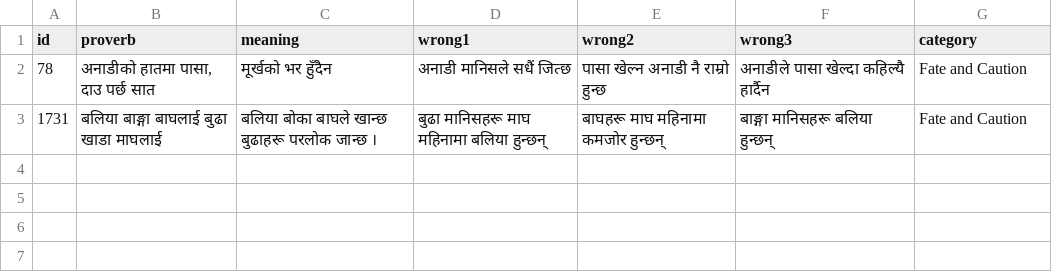
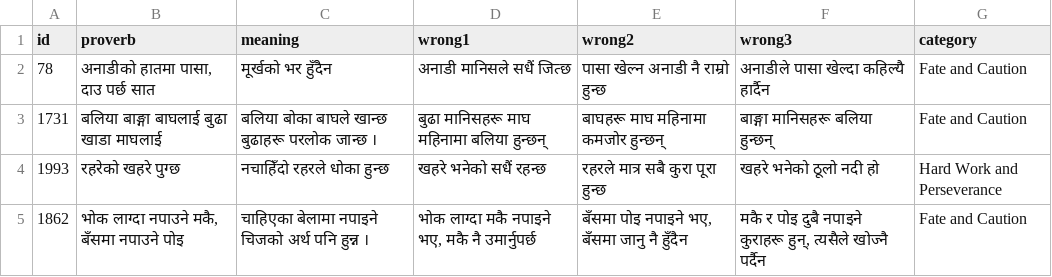
Before and after one commit to cluelesprogrammer/nepali-proverb-validator, a CSV file: jobs/2e54296a-c248-486d-90e3-7889ba9354c0/rejected.csv, drawn as a sheet; the diff names each change by its address in the sheet, - before the commit and + after, or states it on an @@ line.

Commit message:
chore(data): session 2e54296a-c248-486d-90e3-7889ba9354c0 @ 2026-10-06T05:50:19.984Z

```diff
--- a/jobs/2e54296a-c248-486d-90e3-7889ba9354c0/rejected.csv
+++ b/jobs/2e54296a-c248-486d-90e3-7889ba9354c0/rejected.csv
+row 4: 1993 | रहरेको खहरे पुग्छ | नचाहिँदो रहरले धोका हुन्छ | खहरे भनेको सधैं रहन्छ | रहरले मात्र सबै कुरा पूरा हुन्छ | खहरे भनेको ठूलो नदी हो | Hard Work and Perseverance
+row 5: 1862 | भोक लाग्दा नपाउने मकै, बँसमा नपाउने पोइ | चाहिएका बेलामा नपाइने चिजको अर्थ पनि हुन्न । | भोक लाग्दा मकै नपाइने भए, मकै नै उमार्नुपर्छ | बँसमा पोइ नपाइने भए, बँसमा जानु नै हुँदैन | मकै र पोइ दुबै नपाइने कुराहरू हुन्, त्यसैले खोज्नै पर्दैन | Fate and Caution
```
